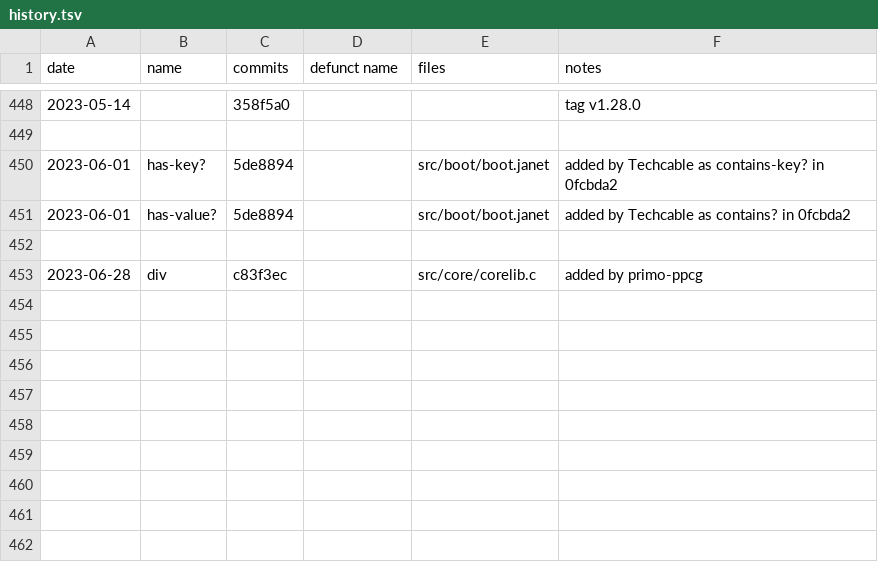
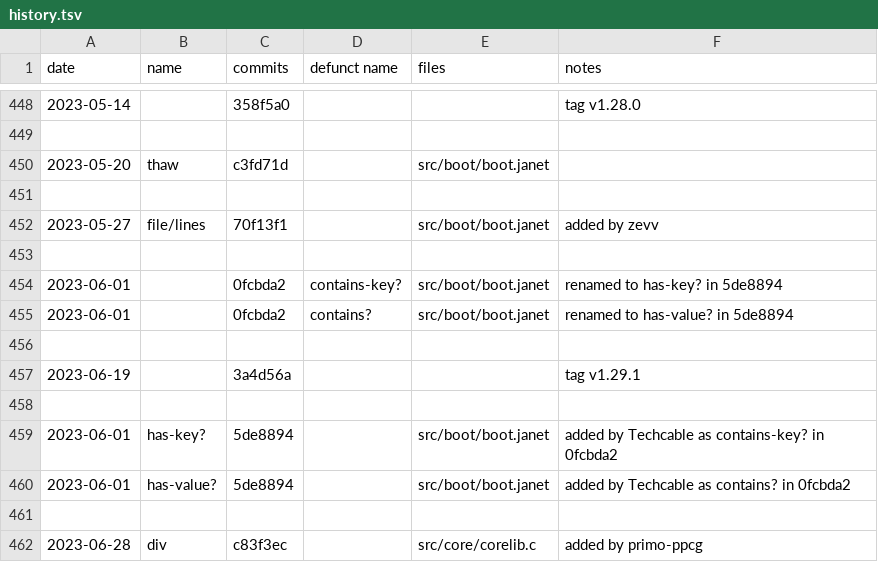
Before and after one commit to sogaiu/janet-examples, a TSV file: doc/history.tsv, drawn as a sheet; only a part is shown, gaps mark what is left out; the diff names each change by its address in the sheet, - before the commit and + after, or states it on an @@ line.

Commit message:
Update history.tsv with 1.29.1 info

```diff
--- a/doc/history.tsv
+++ b/doc/history.tsv
+row 450: 2023-05-20 | thaw | c3fd71d |  | src/boot/boot.janet
+row 451: (empty)
+row 452: 2023-05-27 | file/lines | 70f13f1 |  | src/boot/boot.janet | added by zevv
+row 453: (empty)
+row 454: 2023-06-01 |  | 0fcbda2 | contains-key? | src/boot/boot.janet | renamed to has-key? in 5de8894
+row 455: 2023-06-01 |  | 0fcbda2 | contains? | src/boot/boot.janet | renamed to has-value? in 5de8894
+row 456: (empty)
+row 457: 2023-06-19 |  | 3a4d56a |  |  | tag v1.29.1
+row 458: (empty)
```
